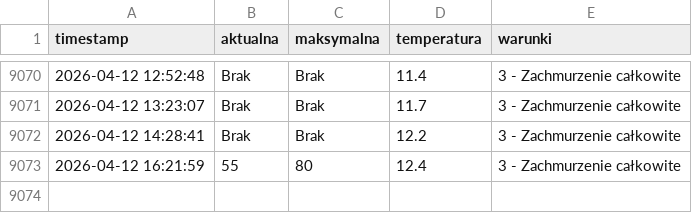
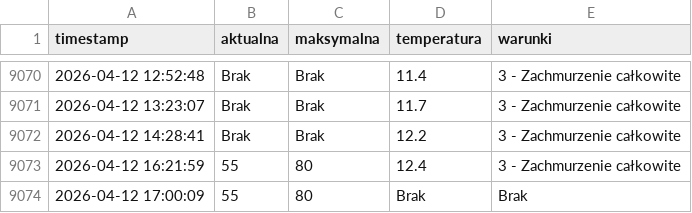
Before and after one commit to tatkoch/MOSiR_Lancut, a CSV file: frekwencja.csv, drawn as a sheet; only a part is shown, gaps mark what is left out; the diff names each change by its address in the sheet, - before the commit and + after, or states it on an @@ line.

```diff
--- a/frekwencja.csv
+++ b/frekwencja.csv
+row 9074: 2026-04-12 17:00:09 | 55 | 80 | Brak | Brak
```
